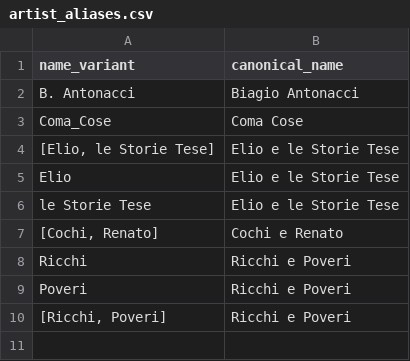
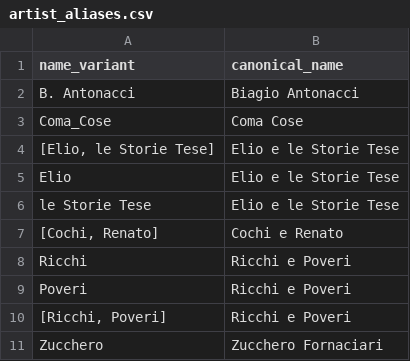
Before and after one commit to francescacollu/sanremo_music_fest, a CSV file: data/processed/artist_aliases.csv, drawn as a sheet.

```diff
--- a/data/processed/artist_aliases.csv
+++ b/data/processed/artist_aliases.csv
@@ -10 +10,2 @@ Poveri,Ricchi e Poveri
 "[Ricchi, Poveri]",Ricchi e Poveri
+Zucchero,Zucchero Fornaciari
```
Also changed, not shown: data/processed/artist_gender.csv, data/processed/expanded_covers.csv, 39 other files.
